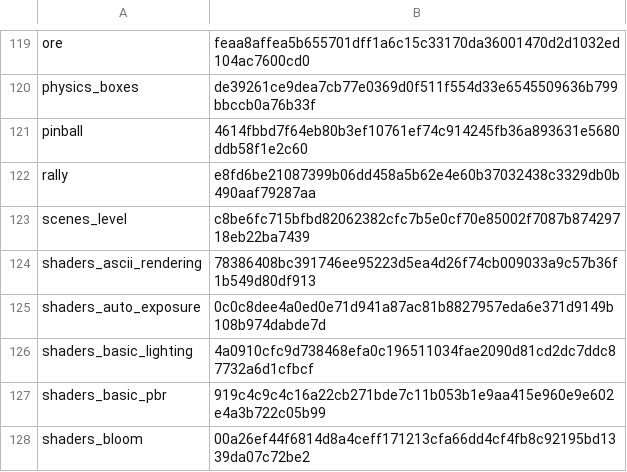
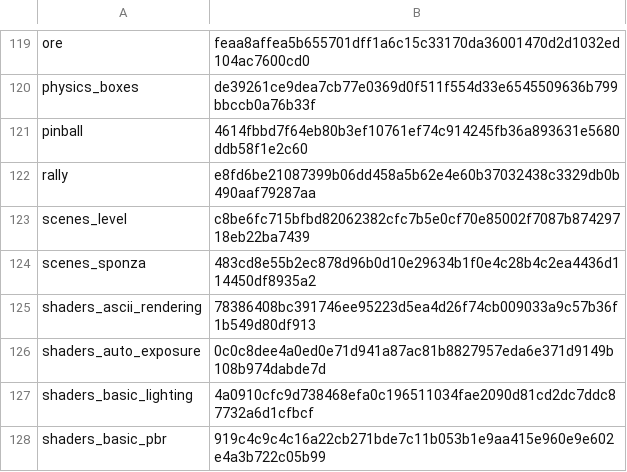
Before and after one commit to EggyStudio/3DEngine, a TSV file: .github/assets/gallery/captures.tsv, drawn as a sheet; only a part is shown, gaps mark what is left out; the shorter side is filled out with more unchanged rows.

```diff
--- a/.github/assets/gallery/captures.tsv
+++ b/.github/assets/gallery/captures.tsv
@@ -123,2 +123,3 @@ rally	e8fd6be21087399b06dd458a5b62e4e60b37032438c3329db0b490aaf79287aa
 scenes_level	c8be6fc715bfbd82062382cfc7b5e0cf70e85002f7087b87429718eb22ba7439
+scenes_sponza	483cd8e55b2ec878d96b0d10e29634b1f0e4c28b4c2ea4436d114450df8935a2
 shaders_ascii_rendering	78386408bc391746ee95223d5ea4d26f74cb009033a9c57b36f1b549d80df913
```
Also changed, not shown: 26 other files.
